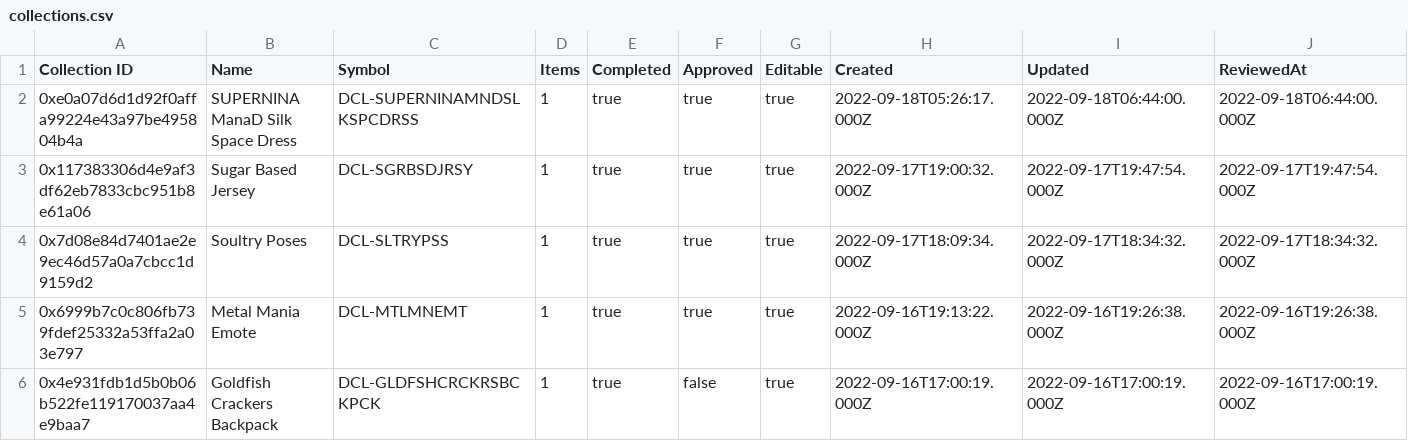
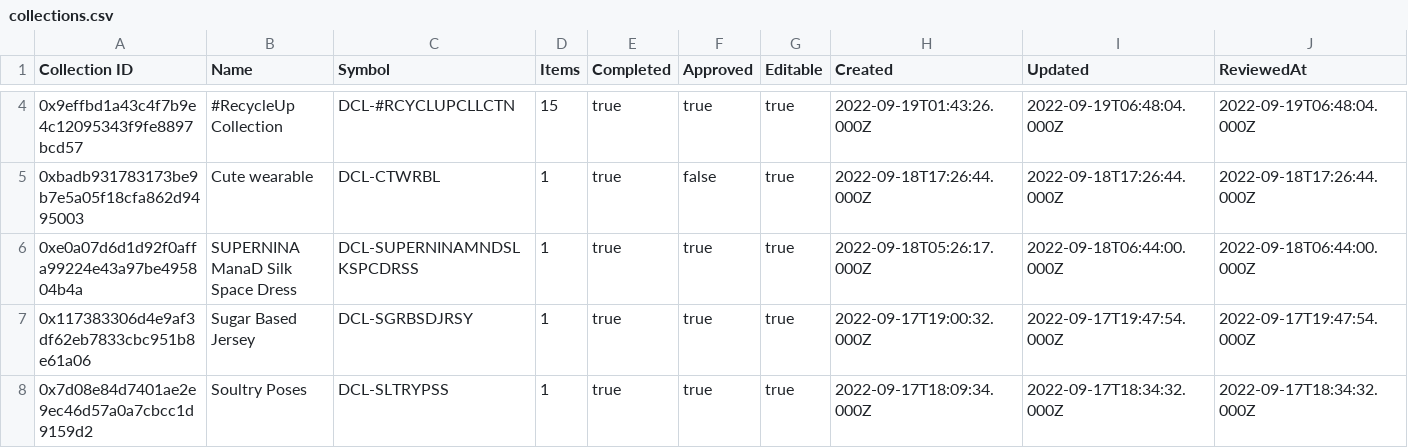
Before and after one commit to Decentraland-DAO/transparency, a CSV file: collections.csv, drawn as a sheet; only a part is shown, gaps mark what is left out; the shorter side is filled out with more unchanged rows; rows hold the shown columns only; the diff covers the shown part only; the diff names each change by its address in the sheet, - before the commit and + after, or states it on an @@ line.

```diff
--- a/collections.csv
+++ b/collections.csv
+row 4: 0x9effbd1a43c4f7b9e4c12095343f9fe8897bcd57 | #RecycleUp Collection | DCL-#RCYCLUPCLLCTN | 15 | true | true | true | 2022-09-19T01:43:26.000Z | 2022-09-19T06:48:04.000Z | 2022-09-19T06:48:04.000Z
+row 5: 0xbadb931783173be9b7e5a05f18cfa862d9495003 | Cute wearable | DCL-CTWRBL | 1 | true | false | true | 2022-09-18T17:26:44.000Z | 2022-09-18T17:26:44.000Z | 2022-09-18T17:26:44.000Z
```
Also changed, not shown: 2 added rows and 15 edited cells elsewhere in this file, balances.csv, curations.csv, 16 other files.
